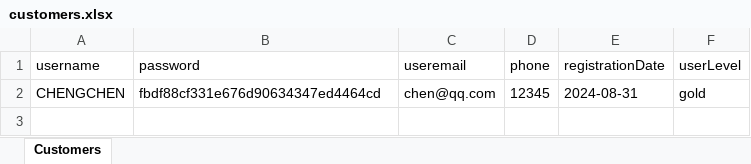
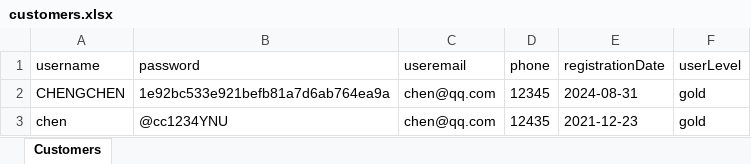
Before and after one commit to wanliychen/ManageSystem1.2, an Excel workbook: customers.xlsx, sheet Customers, drawn as a sheet; values as stored, in another font and other column widths than the file's, no borders; the diff names each change by its address in the sheet, - before the commit and + after, or states it on an @@ line.

```diff
--- a/customers.xlsx (sheet Customers)
+++ b/customers.xlsx (sheet Customers)
-B2 (password): fbdf88cf331e676d90634347ed4464cd
+B2 (password): 1e92bc533e921befb81a7d6ab764ea9a
+row 3: chen | @cc1234YNU | chen@qq.com | 12435 | 2021-12-23 | gold
```
Also changed, not shown: admins.xlsx, products.xlsx, 2 other files.
